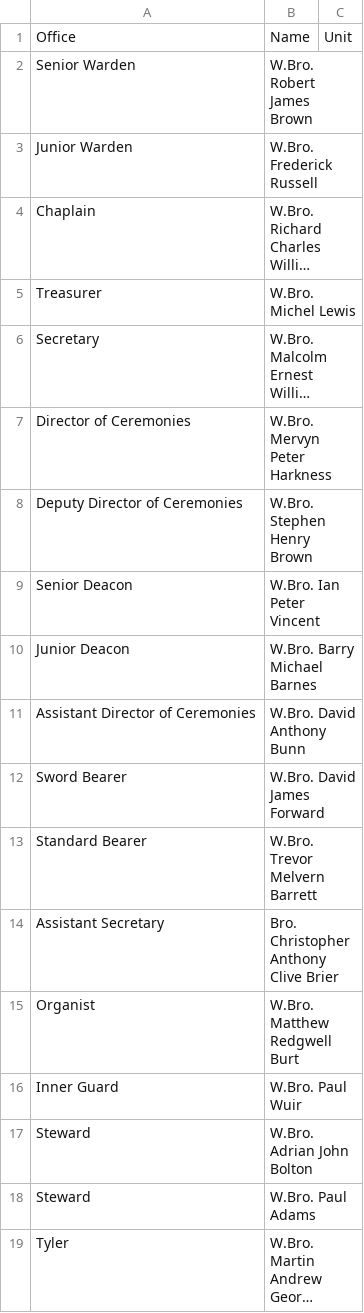
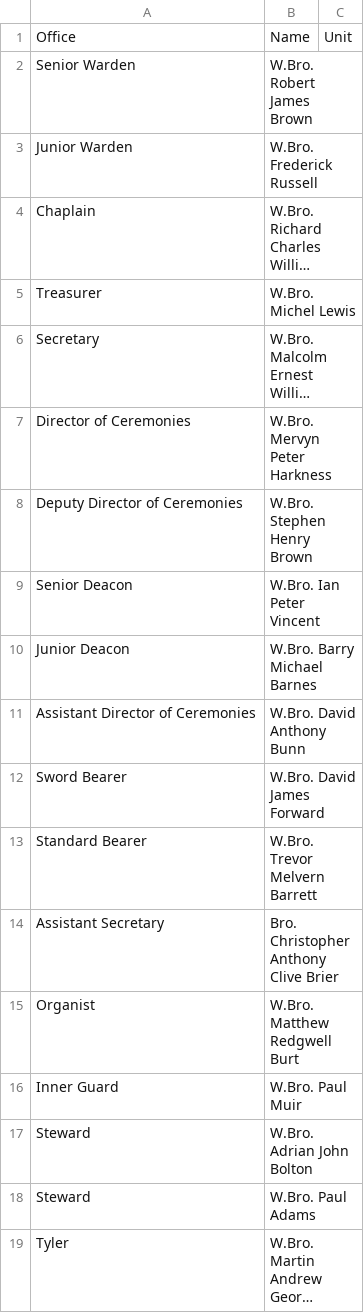
Before and after one commit to webpurity-dev/masonic-calendar, a CSV file: document/data/amd_officers.csv, drawn as a sheet; long unchanged cells end in ….

```diff
--- a/document/data/amd_officers.csv
+++ b/document/data/amd_officers.csv
@@ -15,3 +15,3 @@ Assistant Secretary,Bro. Christopher Anthony Clive Brier,
 Organist,W.Bro. Matthew Redgwell Burt,
-Inner Guard,W.Bro. Paul Wuir,
+Inner Guard,W.Bro. Paul Muir,
 Steward,W.Bro. Adrian John Bolton,
```
Also changed, not shown: 15 other files.
